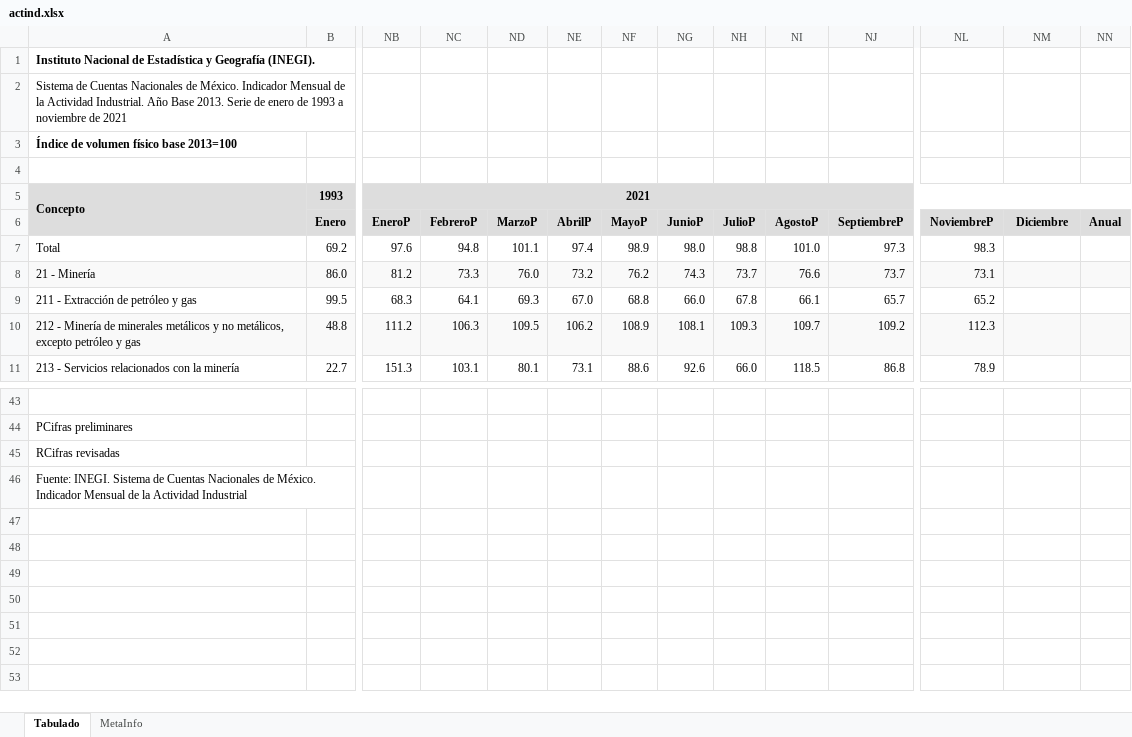
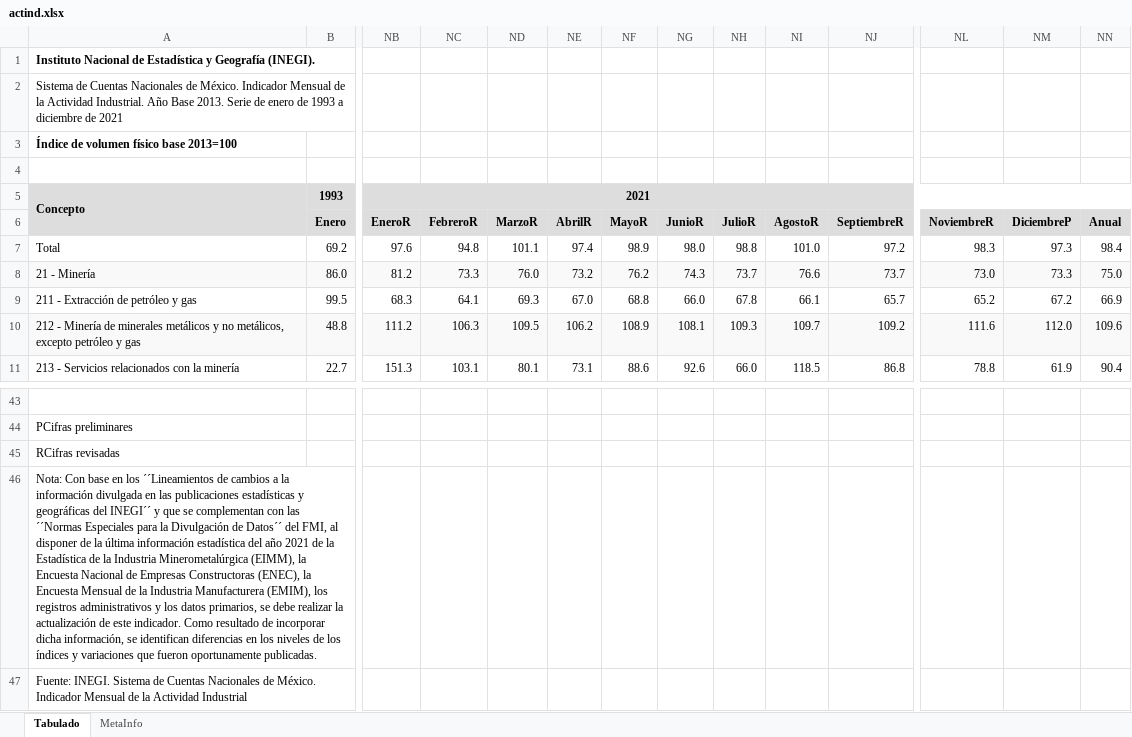
Before and after one commit to SymmetricSymplectic/AsApAnalytics, an Excel workbook: DATA/actind.xlsx, sheet Tabulado, drawn as a sheet; only a part is shown, gaps mark what is left out; values as stored, in another font and other column widths than the file's, no borders; rows hold the shown columns only; the diff covers the shown part only; the diff names each change by its address in the sheet, - before the commit and + after, or states it on an @@ line.

```diff
--- a/DATA/actind.xlsx (sheet Tabulado)
+++ b/DATA/actind.xlsx (sheet Tabulado)
-A2: …1993 a noviembre de 2021
+A2: …1993 a diciembre de 2021
-NB6: EneroP
+NB6: EneroR
-NC6: FebreroP
+NC6: FebreroR
-ND6: MarzoP
+ND6: MarzoR
-NE6: AbrilP
+NE6: AbrilR
-NF6: MayoP
+NF6: MayoR
-NG6: JunioP
+NG6: JunioR
-NH6: JulioP
+NH6: JulioR
-NI6: AgostoP
+NI6: AgostoR
-NJ6: SeptiembreP
+NJ6: SeptiembreR
-NL6: NoviembreP
+NL6: NoviembreR
-NM6: Diciembre
+NM6: DiciembreP
-NJ7: 97.3
+NJ7: 97.2
-NM7: (empty)
+NM7: 97.3
-NN7: (empty)
+NN7: 98.4
-NL8: 73.1
+NL8: 73.0
-NM8: (empty)
+NM8: 73.3
-NN8: (empty)
+NN8: 75.0
-NM9: (empty)
+NM9: 67.2
-NN9: (empty)
+NN9: 66.9
-NL10: 112.3
+NL10: 111.6
-NM10: (empty)
+NM10: 112.0
-NN10: (empty)
+NN10: 109.6
-NL11: 78.9
+NL11: 78.8
-NM11: (empty)
+NM11: 61.9
-NN11: (empty)
+NN11: 90.4
+row 46: Nota: Con base en los ´´Lineamientos de cambios a la información divulgada en las publicaciones estadísticas y geográficas del INEGI´´ y que se complementan con las ´´Normas Especiales para la Divulgación de Datos´´ del FMI, al disponer de la última información estadística del año 2021 de la Estadística de la Industria Minerometalúrgica (EIMM), la Encuesta Nacional de Empresas Constructoras (ENEC), la Encuesta Mensual de la Industria Manufacturera (EMIM), los registros administrativos y los datos primarios, se debe realizar la actualización de este indicador. Como resultado de incorporar dicha información, se identifican diferencias en los niveles de los índices y variaciones que fueron oportunamente publicadas.
```
Also changed, not shown: 94 edited cells elsewhere in this sheet, sheet MetaInfo, DATA/imai.xlsx, 16 other files.
